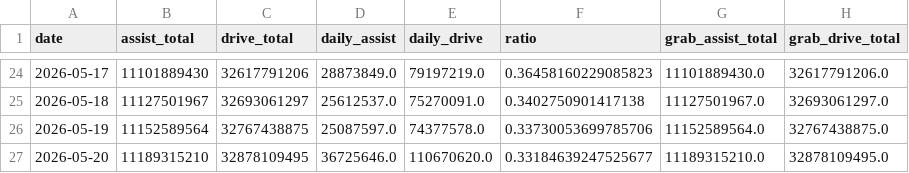
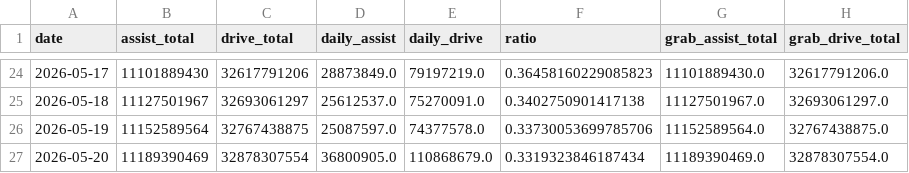
Before and after one commit to duxingzhi2026/huawei-ads-mileage-tracker, a CSV file: data.csv, drawn as a sheet; only a part is shown, gaps mark what is left out.

```diff
--- a/data.csv
+++ b/data.csv
@@ -26,2 +26,2 @@
 2026-05-19,11152589564,32767438875,25087597.0,74377578.0,0.33730053699785706,11152589564.0,32767438875.0
-2026-05-20,11189315210,32878109495,36725646.0,110670620.0,0.33184639247525677,11189315210.0,32878109495.0
+2026-05-20,11189390469,32878307554,36800905.0,110868679.0,0.3319323846187434,11189390469.0,32878307554.0
```
Also changed, not shown: 3 other files.
